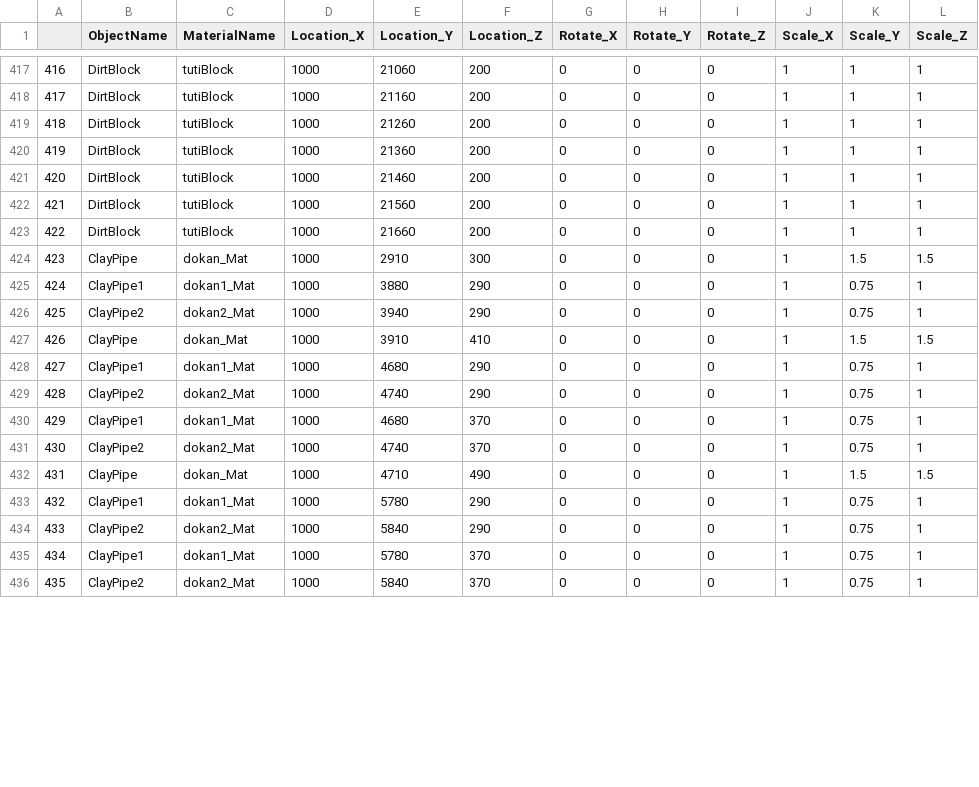
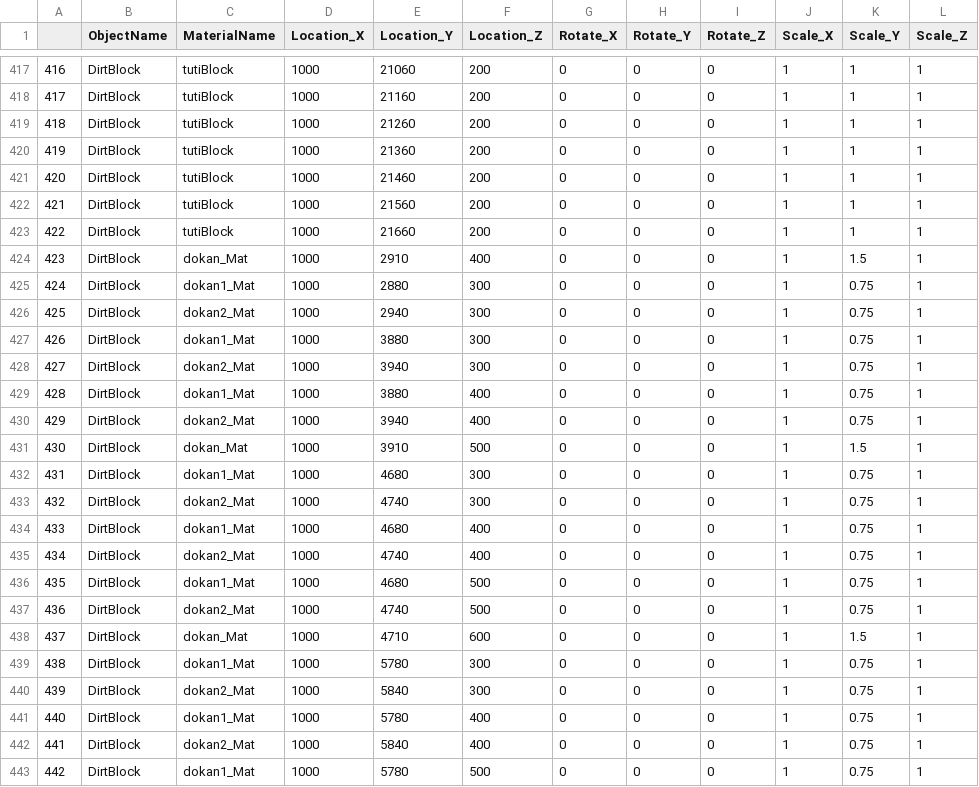
Before and after one commit to 0201KosukeAsakawa/Pachio, a CSV file: map.csv, drawn as a sheet; only a part is shown, gaps mark what is left out; addresses are those after the commit; the diff covers the shown part only; the diff names each change by its address in the sheet, - before the commit and + after, or states it on an @@ line.

```diff
--- a/map.csv
+++ b/map.csv
-B424 (ObjectName): ClayPipe
+B424 (ObjectName): DirtBlock
-F424 (Location_Z): 300
+F424 (Location_Z): 400
-L424 (Scale_Z): 1.5
+L424 (Scale_Z): 1
+row 425: 424 | DirtBlock | dokan1_Mat | 1000 | 2880 | 300 | 0 | 0 | 0 | 1 | 0.75 | 1
+row 426: 425 | DirtBlock | dokan2_Mat | 1000 | 2940 | 300 | 0 | 0 | 0 | 1 | 0.75 | 1
@@ column A renumbered from row 427 down @@
-B427 (ObjectName): ClayPipe1
+B427 (ObjectName): DirtBlock
-F427:F428 (Location_Z): 290
+F427:F428 (Location_Z): 300
-B428 (ObjectName): ClayPipe2
+B428 (ObjectName): DirtBlock
+row 429: 428 | DirtBlock | dokan1_Mat | 1000 | 3880 | 400 | 0 | 0 | 0 | 1 | 0.75 | 1
+row 430: 429 | DirtBlock | dokan2_Mat | 1000 | 3940 | 400 | 0 | 0 | 0 | 1 | 0.75 | 1
-B431 (ObjectName): ClayPipe
+B431 (ObjectName): DirtBlock
-F431 (Location_Z): 410
+F431 (Location_Z): 500
-L431 (Scale_Z): 1.5
+L431 (Scale_Z): 1
-B432 (ObjectName): ClayPipe1
+B432 (ObjectName): DirtBlock
-F432:F433 (Location_Z): 290
+F432:F433 (Location_Z): 300
-B433 (ObjectName): ClayPipe2
+B433 (ObjectName): DirtBlock
-B434 (ObjectName): ClayPipe1
+B434 (ObjectName): DirtBlock
-F434:F435 (Location_Z): 370
+F434:F435 (Location_Z): 400
-B435 (ObjectName): ClayPipe2
+B435 (ObjectName): DirtBlock
+row 436: 435 | DirtBlock | dokan1_Mat | 1000 | 4680 | 500 | 0 | 0 | 0 | 1 | 0.75 | 1
+row 437: 436 | DirtBlock | dokan2_Mat | 1000 | 4740 | 500 | 0 | 0 | 0 | 1 | 0.75 | 1
-B438 (ObjectName): ClayPipe
+B438 (ObjectName): DirtBlock
-F438 (Location_Z): 490
+F438 (Location_Z): 600
-L438 (Scale_Z): 1.5
+L438 (Scale_Z): 1
-B439 (ObjectName): ClayPipe1
+B439 (ObjectName): DirtBlock
-F439:F440 (Location_Z): 290
+F439:F440 (Location_Z): 300
-B440 (ObjectName): ClayPipe2
+B440 (ObjectName): DirtBlock
-B441 (ObjectName): ClayPipe1
+B441 (ObjectName): DirtBlock
-F441:F442 (Location_Z): 370
+F441:F442 (Location_Z): 400
-B442 (ObjectName): ClayPipe2
+B442 (ObjectName): DirtBlock
+row 443: 442 | DirtBlock | dokan1_Mat | 1000 | 5780 | 500 | 0 | 0 | 0 | 1 | 0.75 | 1
```
Also changed, not shown: 1 added row and 3 edited cells elsewhere in this file, 3 other files.
